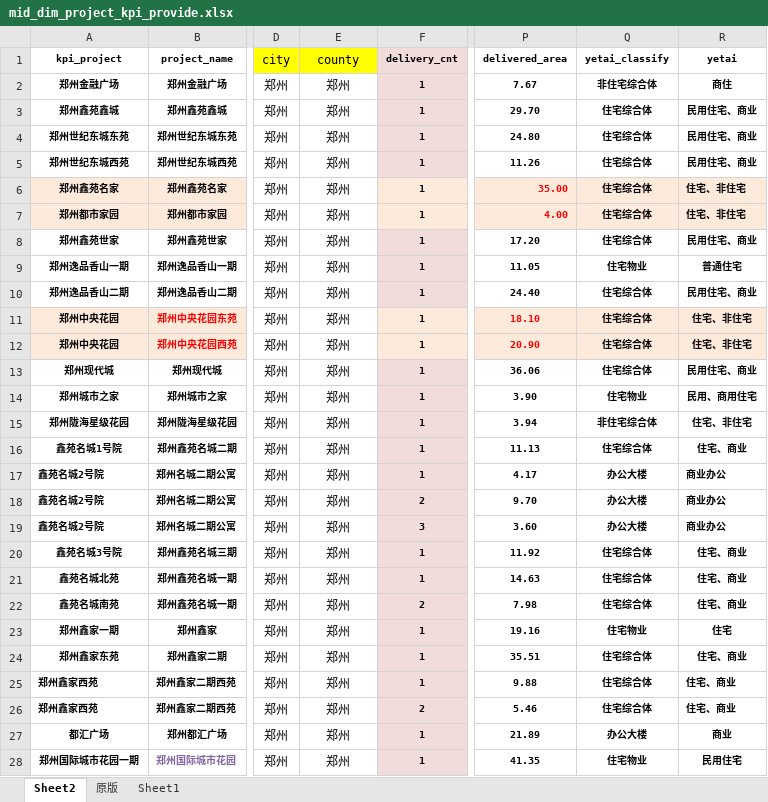
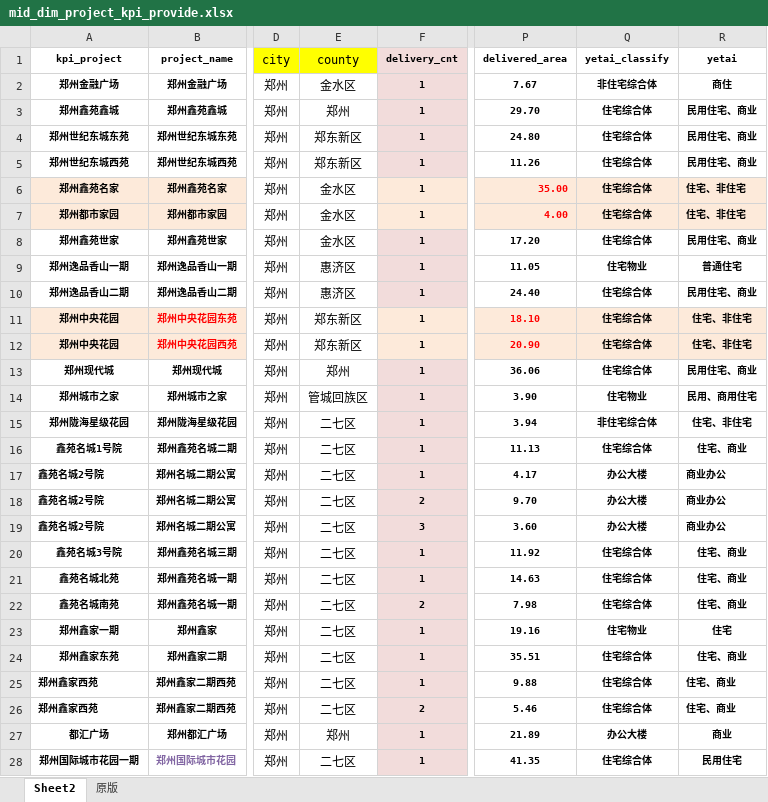
Before and after one commit to hry-work/data, an Excel workbook: mid/dim/mid_dim_project_kpi_provide.xlsx, sheet Sheet2, drawn as a sheet; only a part is shown, gaps mark what is left out; values as stored, in another font and other column widths than the file's, no borders; the diff covers the shown part only; the diff names each change by its address in the sheet, - before the commit and + after, or states it on an @@ line.

```diff
--- a/mid/dim/mid_dim_project_kpi_provide.xlsx (sheet Sheet2)
+++ b/mid/dim/mid_dim_project_kpi_provide.xlsx (sheet Sheet2)
-sheet tab: Sheet1
-E2 (county): 郑州
+E2 (county): 金水区
-E4:E5 (county): 郑州
+E4:E5 (county): 郑东新区
-E6:E8 (county): 郑州
+E6:E8 (county): 金水区
-E9:E10 (county): 郑州
+E9:E10 (county): 惠济区
-E11:E12 (county): 郑州
+E11:E12 (county): 郑东新区
-E14 (county): 郑州
+E14 (county): 管城回族区
-E15:E26 (county): 郑州
+E15:E26 (county): 二七区
-E28 (county): 郑州
+E28 (county): 二七区
-Q28 (yetai_classify): 住宅物业
+Q28 (yetai_classify): 住宅综合体
```
Also changed, not shown: 185 edited cells elsewhere in this sheet, mid/dim/mid_dim_project_hierarchy.xlsx, 1 other file.
